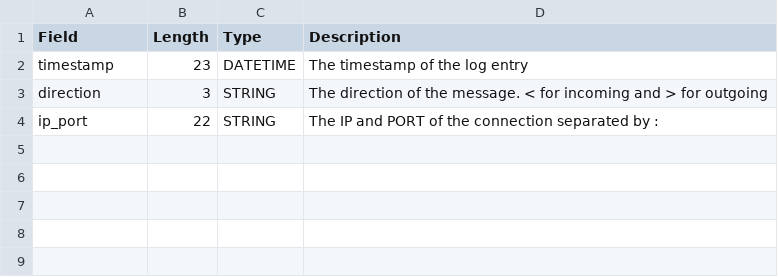
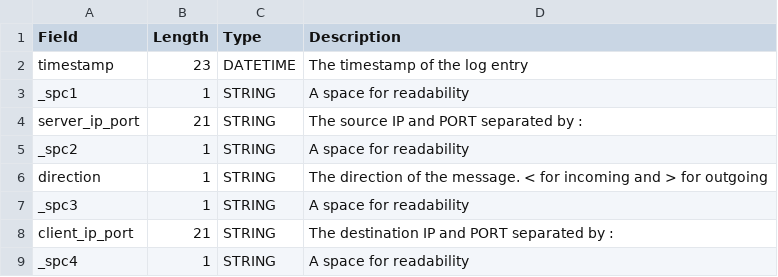
Before and after one commit to prontog/SOP, a CSV file: specs/sopsrv_log.csv, drawn as a sheet.

Commit message:
Updated sopsrv format to have server and client IP:PORT fields.

```diff
--- a/specs/sopsrv_log.csv
+++ b/specs/sopsrv_log.csv
@@ -2,3 +2,8 @@ Field,Length,Type,Description
 timestamp,23,DATETIME,"The timestamp of the log entry"
-direction,3,STRING,"The direction of the message. < for incoming and > for outgoing"
-ip_port,22,STRING,"The IP and PORT of the connection separated by :"
+_spc1,1,STRING,"A space for readability"
+server_ip_port,21,STRING,"The source IP and PORT separated by :"
+_spc2,1,STRING,"A space for readability"
+direction,1,STRING,"The direction of the message. < for incoming and > for outgoing"
+_spc3,1,STRING,"A space for readability"
+client_ip_port,21,STRING,"The destination IP and PORT separated by :"
+_spc4,1,STRING,"A space for readability"
```
Also changed, not shown: 3 other files.
